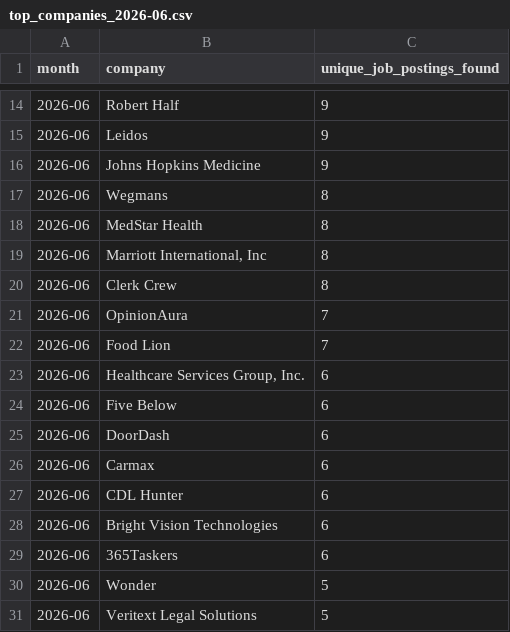
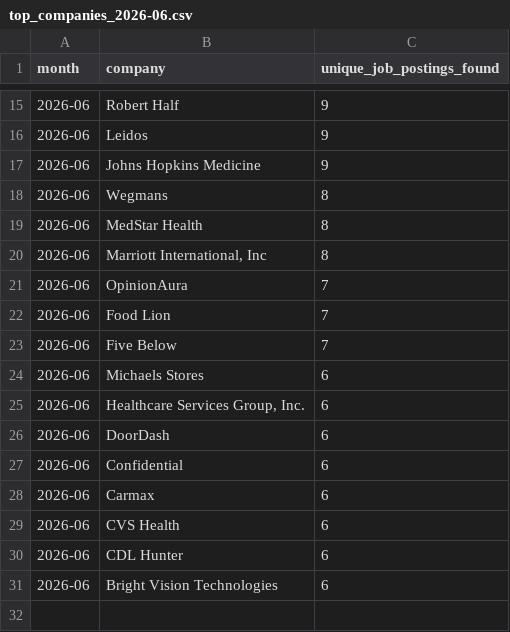
Before and after one commit to themeganerddddddd/MoCo-Hiring-Monitor, a CSV file: outputs/top_companies_2026-06.csv, drawn as a sheet; only a part is shown, gaps mark what is left out; the diff covers the shown part only.

```diff
--- a/outputs/top_companies_2026-06.csv
+++ b/outputs/top_companies_2026-06.csv
@@ -19,13 +20,12 @@ month,company,unique_job_postings_found
 2026-06,"Marriott International, Inc",8
-2026-06,Clerk Crew,8
 2026-06,OpinionAura,7
 2026-06,Food Lion,7
+2026-06,Five Below,7
+2026-06,Michaels Stores,6
 2026-06,"Healthcare Services Group, Inc.",6
-2026-06,Five Below,6
 2026-06,DoorDash,6
+2026-06,Confidential,6
 2026-06,Carmax,6
+2026-06,CVS Health,6
 2026-06,CDL Hunter,6
 2026-06,Bright Vision Technologies,6
-2026-06,365Taskers,6
-2026-06,Wonder,5
-2026-06,Veritext Legal Solutions,5
```
Also changed, not shown: 3 added rows, 2 removed rows and 2 edited cells elsewhere in this file, 11 other files.
